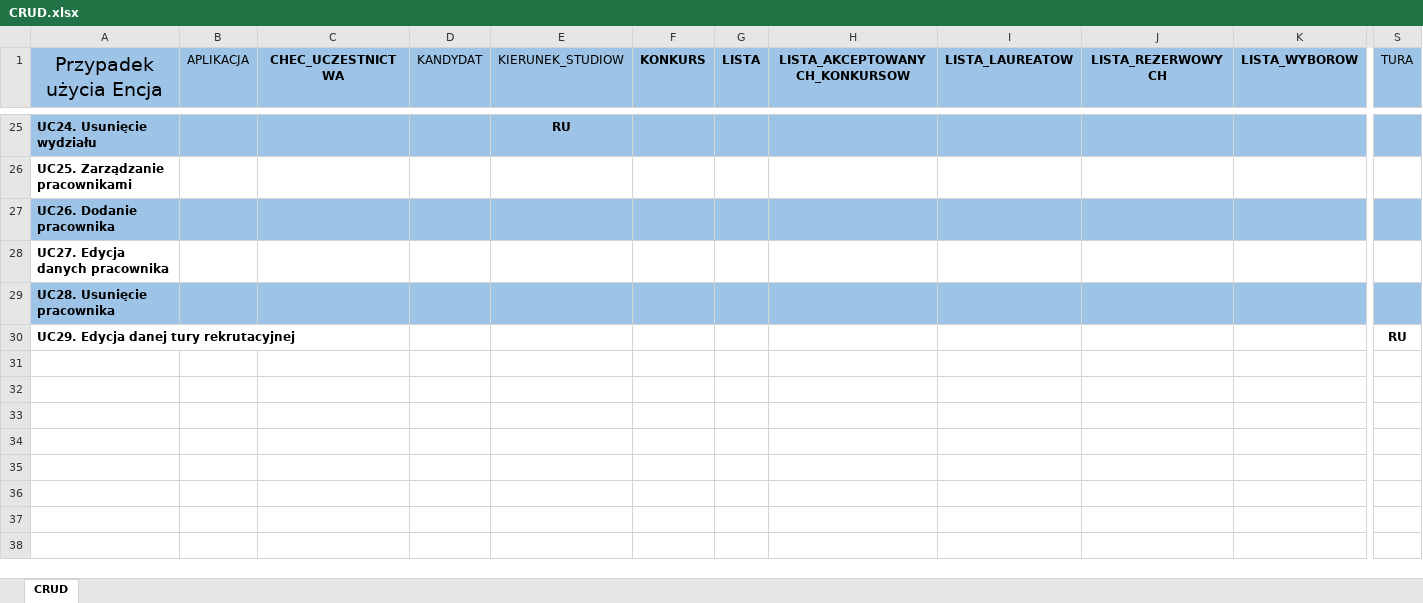
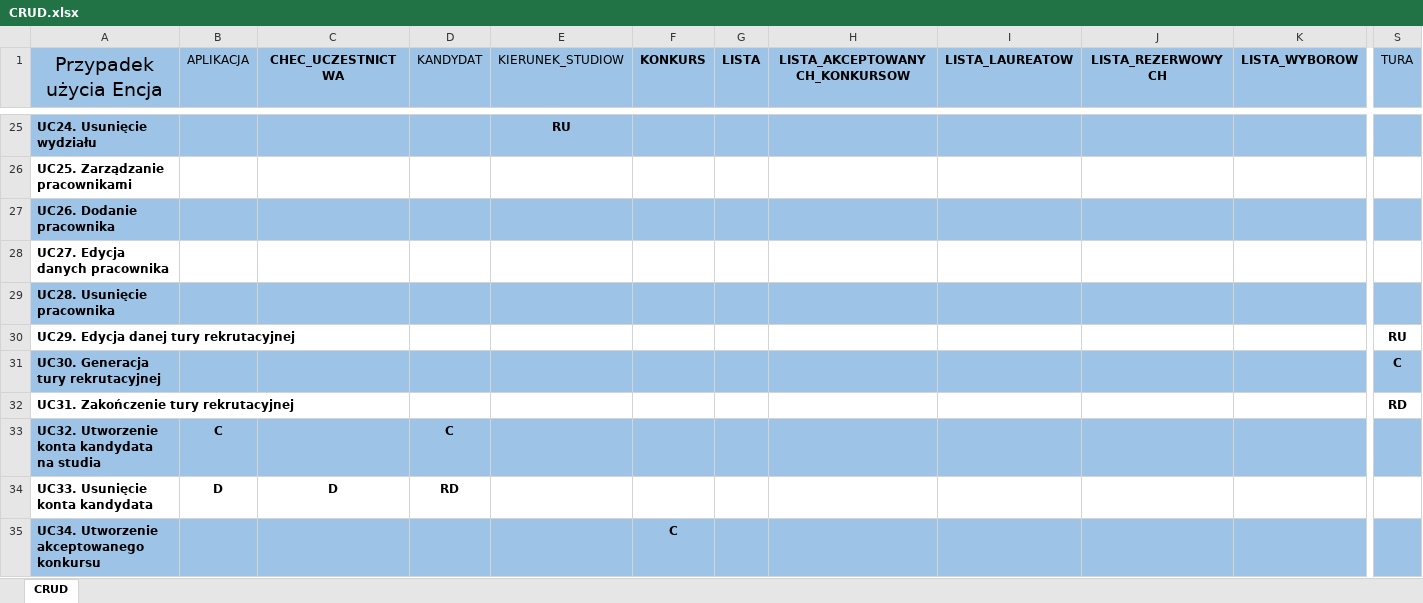
Before and after one commit to berochel/BD2_20Z_Rekrutacja, an Excel workbook: CRUD.xlsx, sheet CRUD, drawn as a sheet; only a part is shown, gaps mark what is left out; values as stored, in another font and other column widths than the file's, no borders; rows hold the shown columns only; the diff covers the shown part only; the diff names each change by its address in the sheet, - before the commit and + after, or states it on an @@ line.

```diff
--- a/CRUD.xlsx (sheet CRUD)
+++ b/CRUD.xlsx (sheet CRUD)
+row 31: UC30. Generacja tury rekrutacyjnej |  |  |  |  |  |  |  |  |  |  | C
+row 32: UC31. Zakończenie tury rekrutacyjnej |  |  |  |  |  |  |  |  |  |  | RD
+row 33: UC32. Utworzenie konta kandydata na studia | C |  | C
+row 34: UC33. Usunięcie konta kandydata | D | D | RD
+row 35: UC34. Utworzenie akceptowanego konkursu |  |  |  |  | C
```
Also changed, not shown: 5 added rows and 2 edited cells elsewhere in this sheet, 9 other files.
